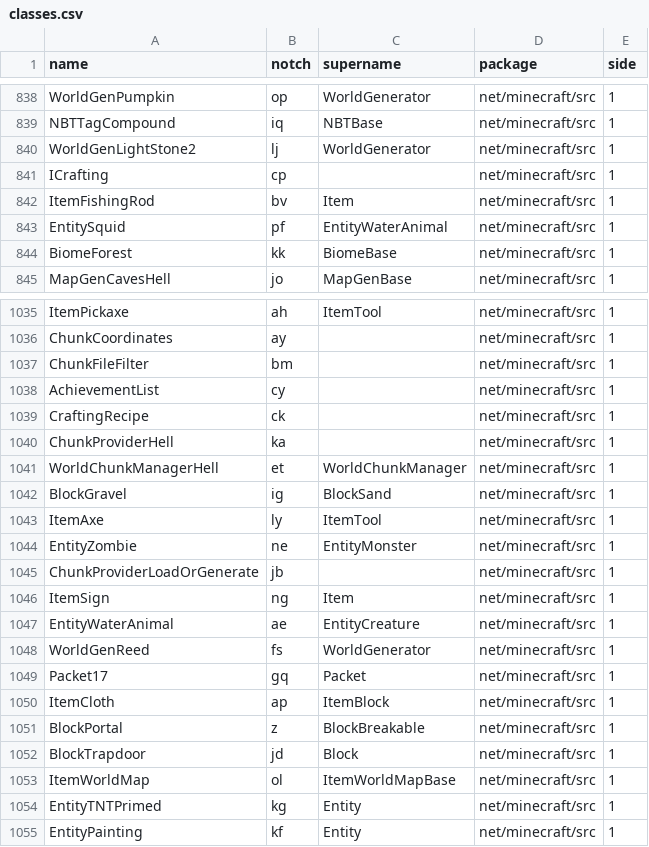
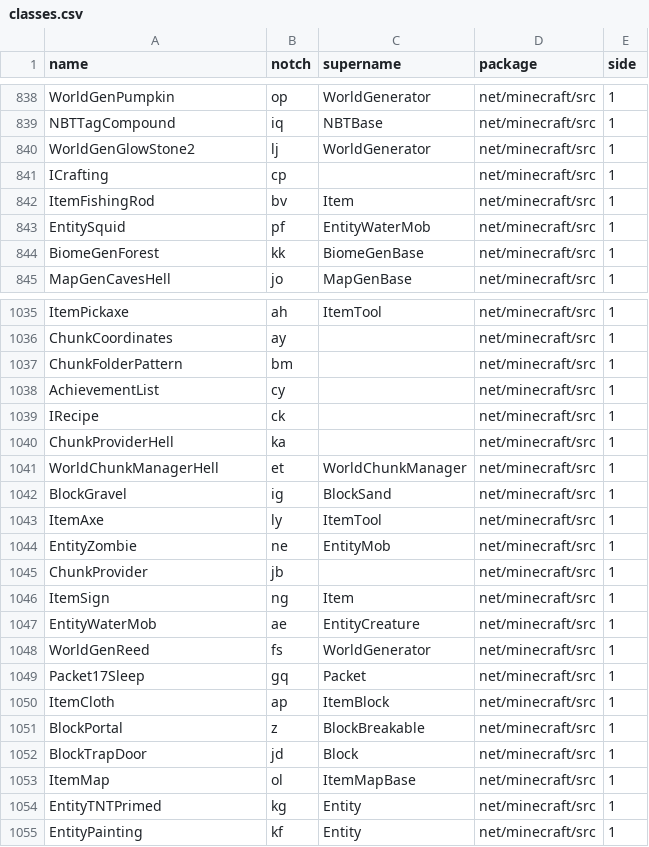
Before and after one commit to ModificationStation/1.7.3-LTS, a CSV file: conf/b1.7.3-mcp/classes.csv (was conf/b1.7.3-cb/classes.csv), drawn as a sheet; only a part is shown, gaps mark what is left out; the diff covers the shown part only.

```diff
--- a/conf/b1.7.3-cb/classes.csv
+++ b/conf/b1.7.3-mcp/classes.csv
@@ -839,7 +839,7 @@
 "NBTTagCompound","iq","NBTBase","net/minecraft/src","1"
-"WorldGenLightStone2","lj","WorldGenerator","net/minecraft/src","1"
+"WorldGenGlowStone2","lj","WorldGenerator","net/minecraft/src","1"
 "ICrafting","cp","","net/minecraft/src","1"
 "ItemFishingRod","bv","Item","net/minecraft/src","1"
-"EntitySquid","pf","EntityWaterAnimal","net/minecraft/src","1"
-"BiomeForest","kk","BiomeBase","net/minecraft/src","1"
+"EntitySquid","pf","EntityWaterMob","net/minecraft/src","1"
+"BiomeGenForest","kk","BiomeGenBase","net/minecraft/src","1"
 "MapGenCavesHell","jo","MapGenBase","net/minecraft/src","1"
@@ -1036,5 +1036,5 @@
 "ChunkCoordinates","ay","","net/minecraft/src","1"
-"ChunkFileFilter","bm","","net/minecraft/src","1"
+"ChunkFolderPattern","bm","","net/minecraft/src","1"
 "AchievementList","cy","","net/minecraft/src","1"
-"CraftingRecipe","ck","","net/minecraft/src","1"
+"IRecipe","ck","","net/minecraft/src","1"
 "ChunkProviderHell","ka","","net/minecraft/src","1"
@@ -1043,12 +1043,12 @@
 "ItemAxe","ly","ItemTool","net/minecraft/src","1"
-"EntityZombie","ne","EntityMonster","net/minecraft/src","1"
-"ChunkProviderLoadOrGenerate","jb","","net/minecraft/src","1"
+"EntityZombie","ne","EntityMob","net/minecraft/src","1"
+"ChunkProvider","jb","","net/minecraft/src","1"
 "ItemSign","ng","Item","net/minecraft/src","1"
-"EntityWaterAnimal","ae","EntityCreature","net/minecraft/src","1"
+"EntityWaterMob","ae","EntityCreature","net/minecraft/src","1"
 "WorldGenReed","fs","WorldGenerator","net/minecraft/src","1"
-"Packet17","gq","Packet","net/minecraft/src","1"
+"Packet17Sleep","gq","Packet","net/minecraft/src","1"
 "ItemCloth","ap","ItemBlock","net/minecraft/src","1"
 "BlockPortal","z","BlockBreakable","net/minecraft/src","1"
-"BlockTrapdoor","jd","Block","net/minecraft/src","1"
-"ItemWorldMap","ol","ItemWorldMapBase","net/minecraft/src","1"
+"BlockTrapDoor","jd","Block","net/minecraft/src","1"
+"ItemMap","ol","ItemMapBase","net/minecraft/src","1"
 "EntityTNTPrimed","kg","Entity","net/minecraft/src","1"
```
Also changed, not shown: 101 edited cells elsewhere in this file, 15 other files.
